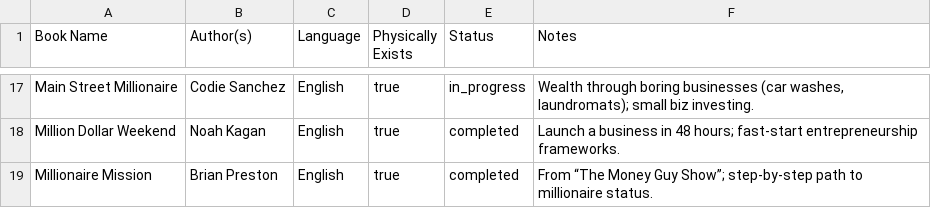
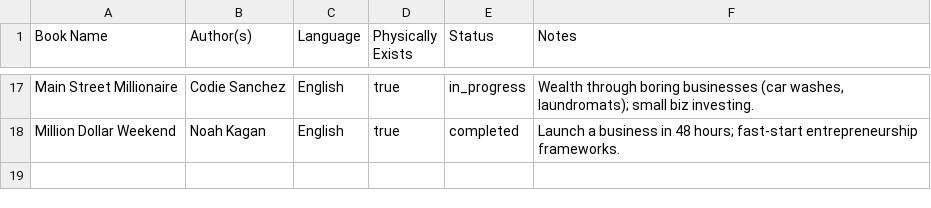
Before and after one commit to scraper-bots/works_az, a CSV file: to_read.csv, drawn as a sheet; only a part is shown, gaps mark what is left out; the diff names each change by its address in the sheet, - before the commit and + after, or states it on an @@ line.

Commit message:
Update to_read.csv

```diff
--- a/to_read.csv
+++ b/to_read.csv
-row 19: Millionaire Mission | Brian Preston | English | true | completed | From “The Money Guy Show”; step-by-step path to millionaire status.
```
